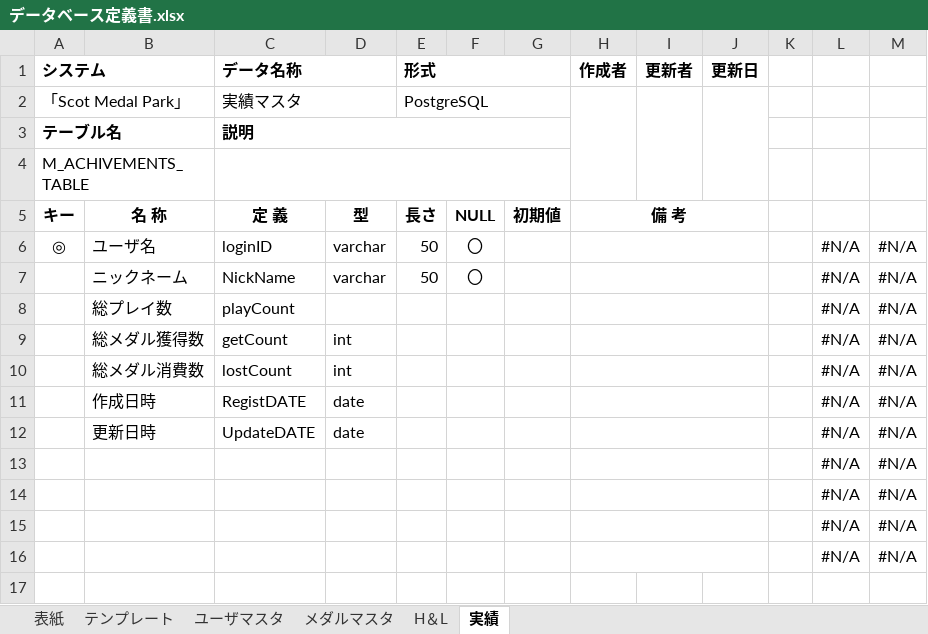
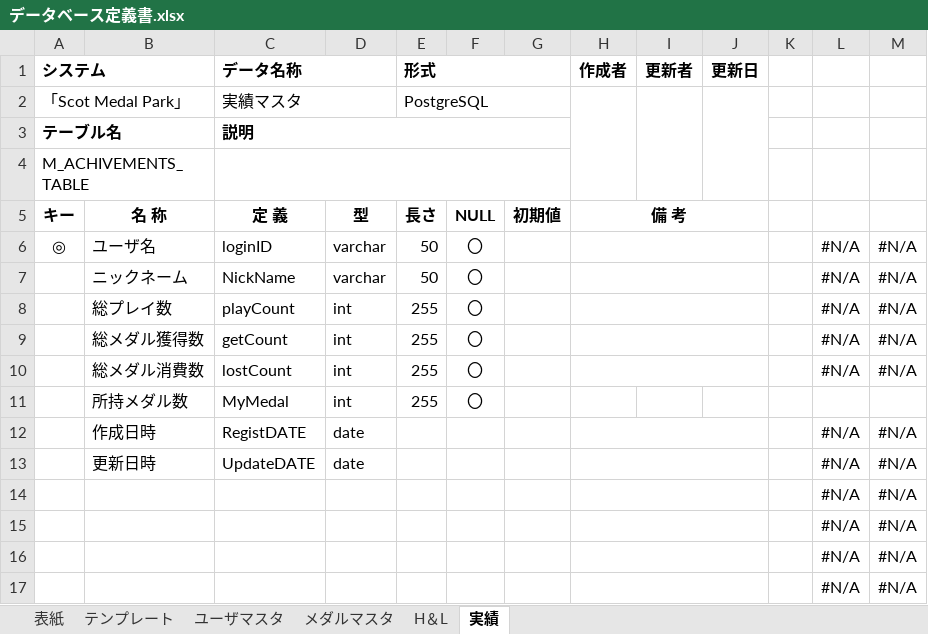
Before and after one commit to Fir4fly/Graduation-Project_specification, an Excel workbook: データベース定義書.xlsx, sheet 実績, drawn as a sheet; values as stored, in another font and other column widths than the file's, no borders; the diff names each change by its address in the sheet, - before the commit and + after, or states it on an @@ line.

```diff
--- a/データベース定義書.xlsx (sheet 実績)
+++ b/データベース定義書.xlsx (sheet 実績)
-D8: (empty)
+D8: int
-E8:E10 (形式): (empty)
+E8:E10 (形式): 255
-F8:F10: (empty)
+F8:F10: 〇
+row 11:  | 所持メダル数 | MyMedal | int | 255 | 〇
```
Also changed, not shown: sheet H＆L, formulas that keep their value, 画面設計書.xlsx, 総合制作実習＿ガントチャート.xlsx.
